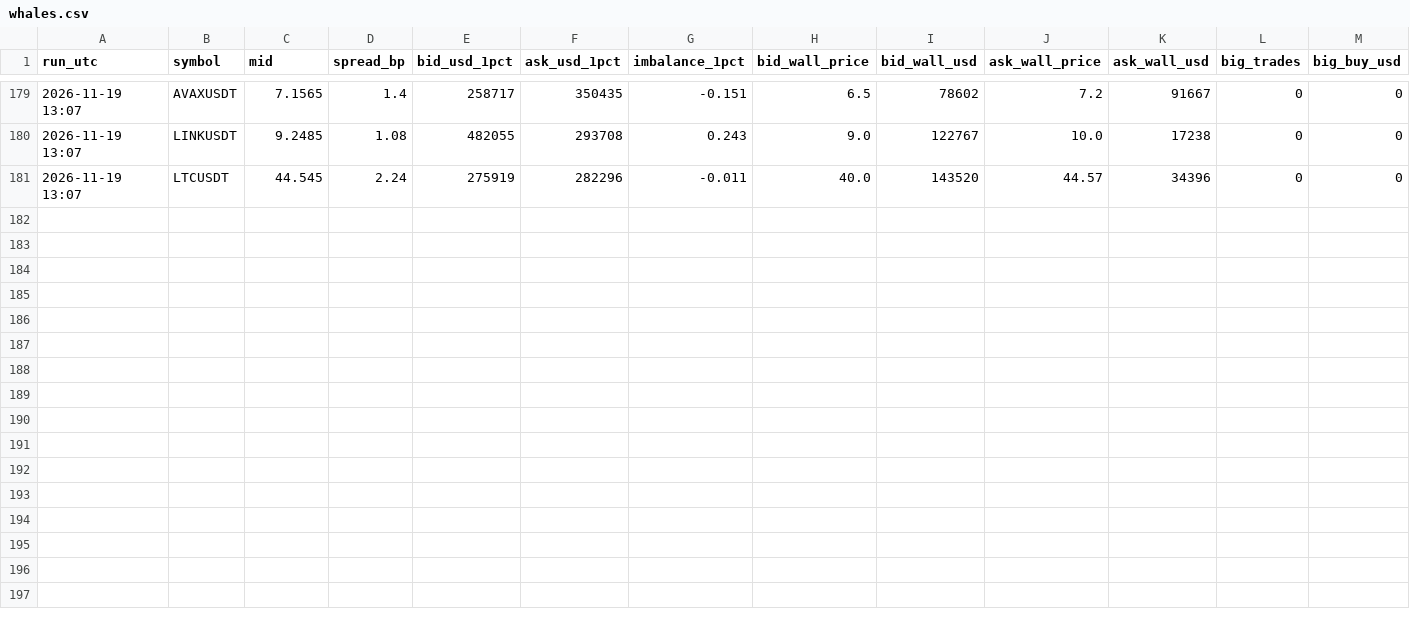
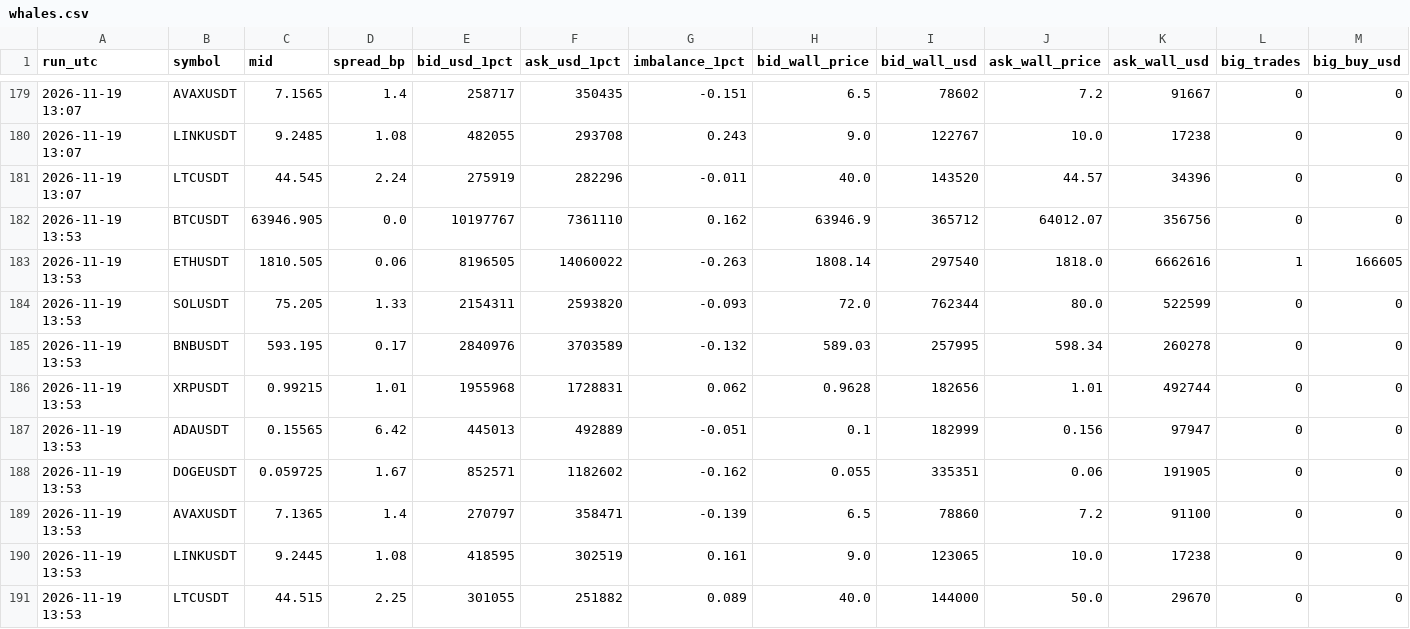
Before and after one commit to vimu41/ctm-ml-papertrader-, a CSV file: crypto/data/whales.csv, drawn as a sheet; only a part is shown, gaps mark what is left out; rows hold the shown columns only; the diff names each change by its address in the sheet, - before the commit and + after, or states it on an @@ line.

Commit message:
crypto paper update 2026-11-19 13:54

```diff
--- a/crypto/data/whales.csv
+++ b/crypto/data/whales.csv
+row 182: 2026-11-19 13:53 | BTCUSDT | 63946.905 | 0.0 | 10197767 | 7361110 | 0.162 | 63946.9 | 365712 | 64012.07 | 356756 | 0 | 0
+row 183: 2026-11-19 13:53 | ETHUSDT | 1810.505 | 0.06 | 8196505 | 14060022 | -0.263 | 1808.14 | 297540 | 1818.0 | 6662616 | 1 | 166605
+row 184: 2026-11-19 13:53 | SOLUSDT | 75.205 | 1.33 | 2154311 | 2593820 | -0.093 | 72.0 | 762344 | 80.0 | 522599 | 0 | 0
+row 185: 2026-11-19 13:53 | BNBUSDT | 593.195 | 0.17 | 2840976 | 3703589 | -0.132 | 589.03 | 257995 | 598.34 | 260278 | 0 | 0
+row 186: 2026-11-19 13:53 | XRPUSDT | 0.99215 | 1.01 | 1955968 | 1728831 | 0.062 | 0.9628 | 182656 | 1.01 | 492744 | 0 | 0
+row 187: 2026-11-19 13:53 | ADAUSDT | 0.15565 | 6.42 | 445013 | 492889 | -0.051 | 0.1 | 182999 | 0.156 | 97947 | 0 | 0
+row 188: 2026-11-19 13:53 | DOGEUSDT | 0.059725 | 1.67 | 852571 | 1182602 | -0.162 | 0.055 | 335351 | 0.06 | 191905 | 0 | 0
+row 189: 2026-11-19 13:53 | AVAXUSDT | 7.1365 | 1.4 | 270797 | 358471 | -0.139 | 6.5 | 78860 | 7.2 | 91100 | 0 | 0
+row 190: 2026-11-19 13:53 | LINKUSDT | 9.2445 | 1.08 | 418595 | 302519 | 0.161 | 9.0 | 123065 | 10.0 | 17238 | 0 | 0
+row 191: 2026-11-19 13:53 | LTCUSDT | 44.515 | 2.25 | 301055 | 251882 | 0.089 | 40.0 | 144000 | 50.0 | 29670 | 0 | 0
```
Also changed, not shown: 2 other files.
